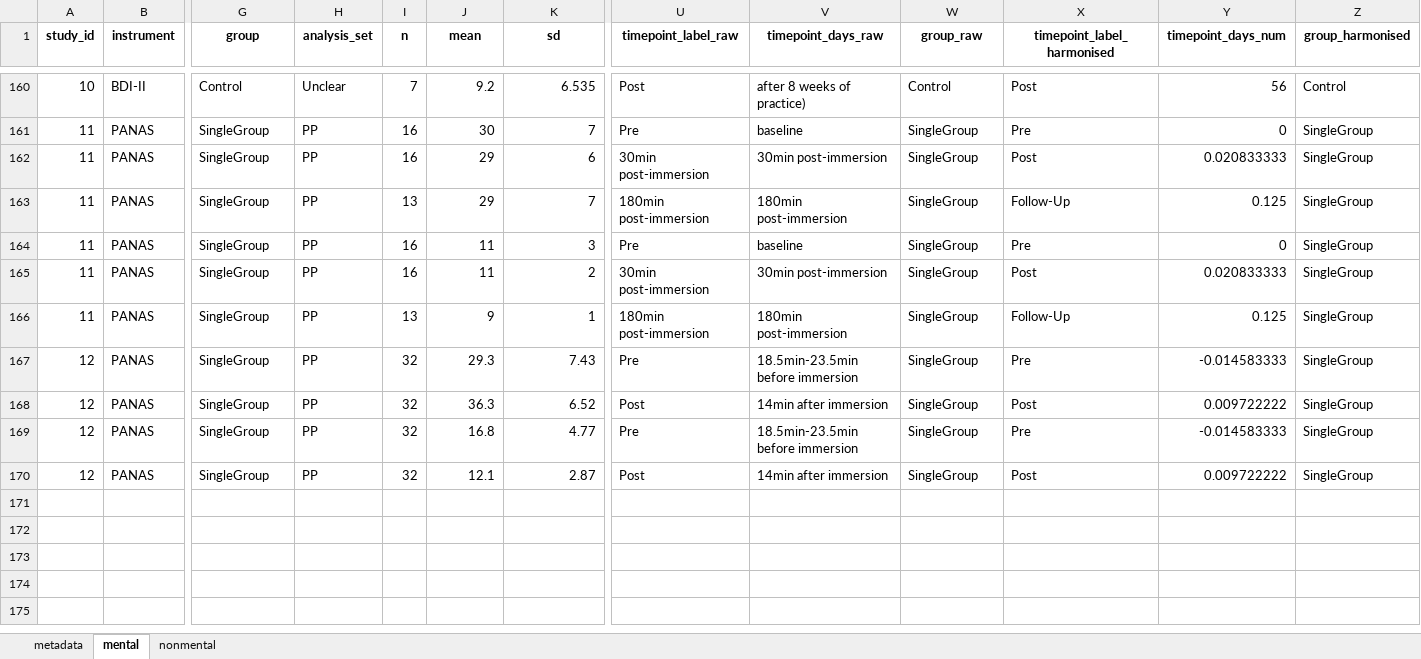
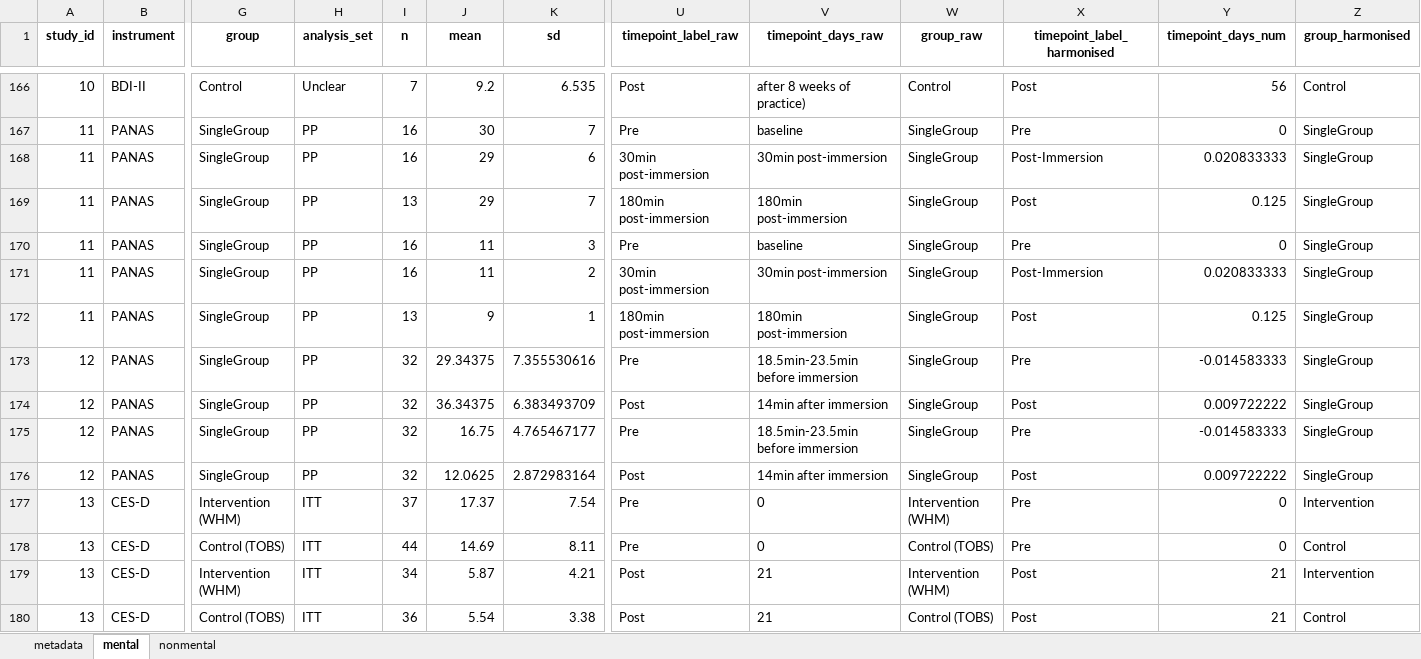
Before and after one commit to sschepanski/CWEMetaAnalysis, an Excel workbook: processed/CWE_metadata_mental_nonmental.xlsx, sheet mental, drawn as a sheet; only a part is shown, gaps mark what is left out; values as stored, in another font and other column widths than the file's, no borders; addresses are those after the commit; rows hold the shown columns only; the diff covers the shown part only; the diff names each change by its address in the sheet, - before the commit and + after, or states it on an @@ line.

Commit message:
New Analysis steps

```diff
--- a/processed/CWE_metadata_mental_nonmental.xlsx (sheet mental)
+++ b/processed/CWE_metadata_mental_nonmental.xlsx (sheet mental)
-X168 (timepoint_label_harmonised): Post
+X168 (timepoint_label_harmonised): Post-Immersion
-X169 (timepoint_label_harmonised): Follow-Up
+X169 (timepoint_label_harmonised): Post
-X171 (timepoint_label_harmonised): Post
+X171 (timepoint_label_harmonised): Post-Immersion
-X172 (timepoint_label_harmonised): Follow-Up
+X172 (timepoint_label_harmonised): Post
-J173 (mean): 29.3
+J173 (mean): 29.34375
-K173 (sd): 7.43
+K173 (sd): 7.355530616
-J174 (mean): 36.3
+J174 (mean): 36.34375
-K174 (sd): 6.52
+K174 (sd): 6.383493709
-J175 (mean): 16.8
+J175 (mean): 16.75
-K175 (sd): 4.77
+K175 (sd): 4.765467177
-J176 (mean): 12.1
+J176 (mean): 12.0625
-K176 (sd): 2.87
+K176 (sd): 2.872983164
+row 177: 13 | CES-D | Intervention (WHM) | ITT | 37 | 17.37 | 7.54 | Pre | 0 | Intervention (WHM) | Pre | 0 | Intervention
+row 178: 13 | CES-D | Control (TOBS) | ITT | 44 | 14.69 | 8.11 | Pre | 0 | Control (TOBS) | Pre | 0 | Control
+row 179: 13 | CES-D | Intervention (WHM) | ITT | 34 | 5.87 | 4.21 | Post | 21 | Intervention (WHM) | Post | 21 | Intervention
+row 180: 13 | CES-D | Control (TOBS) | ITT | 36 | 5.54 | 3.38 | Post | 21 | Control (TOBS) | Post | 21 | Control
```
Also changed, not shown: 26 added rows and 248 edited cells elsewhere in this sheet, sheet nonmental, sheet metadata, 22 other files.
